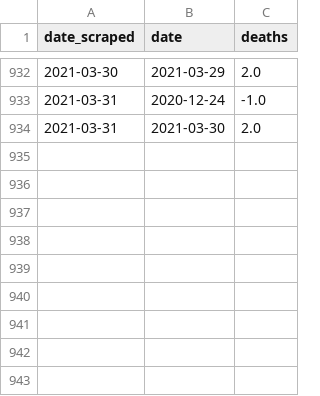
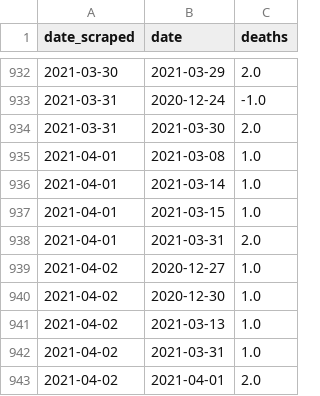
Before and after one commit to SmirkyGraphs/ri-covid19-updates, a CSV file: data/reports/full_death_change.csv, drawn as a sheet; only a part is shown, gaps mark what is left out.

```diff
--- a/data/reports/full_death_change.csv
+++ b/data/reports/full_death_change.csv
@@ -934 +934,10 @@ date_scraped,date,deaths
 2021-03-31,2021-03-30,2.0
+2021-04-01,2021-03-08,1.0
+2021-04-01,2021-03-14,1.0
+2021-04-01,2021-03-15,1.0
+2021-04-01,2021-03-31,2.0
+2021-04-02,2020-12-27,1.0
+2021-04-02,2020-12-30,1.0
+2021-04-02,2021-03-13,1.0
+2021-04-02,2021-03-31,1.0
+2021-04-02,2021-04-01,2.0
```
Also changed, not shown: data/clean/vaccine-vaccination_data-clean.csv, data/raw/geo-vaccine.csv, 42 other files.
